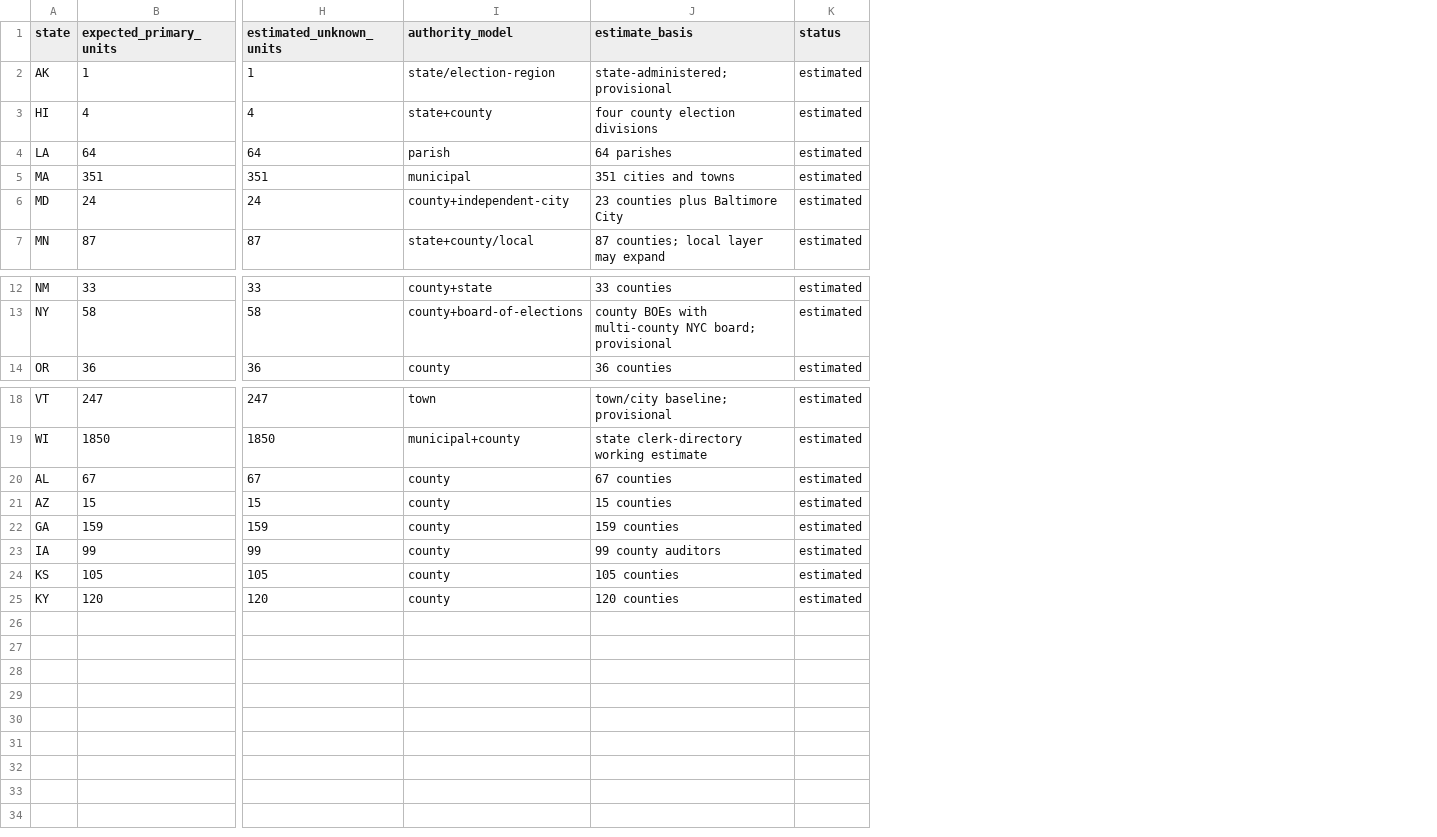
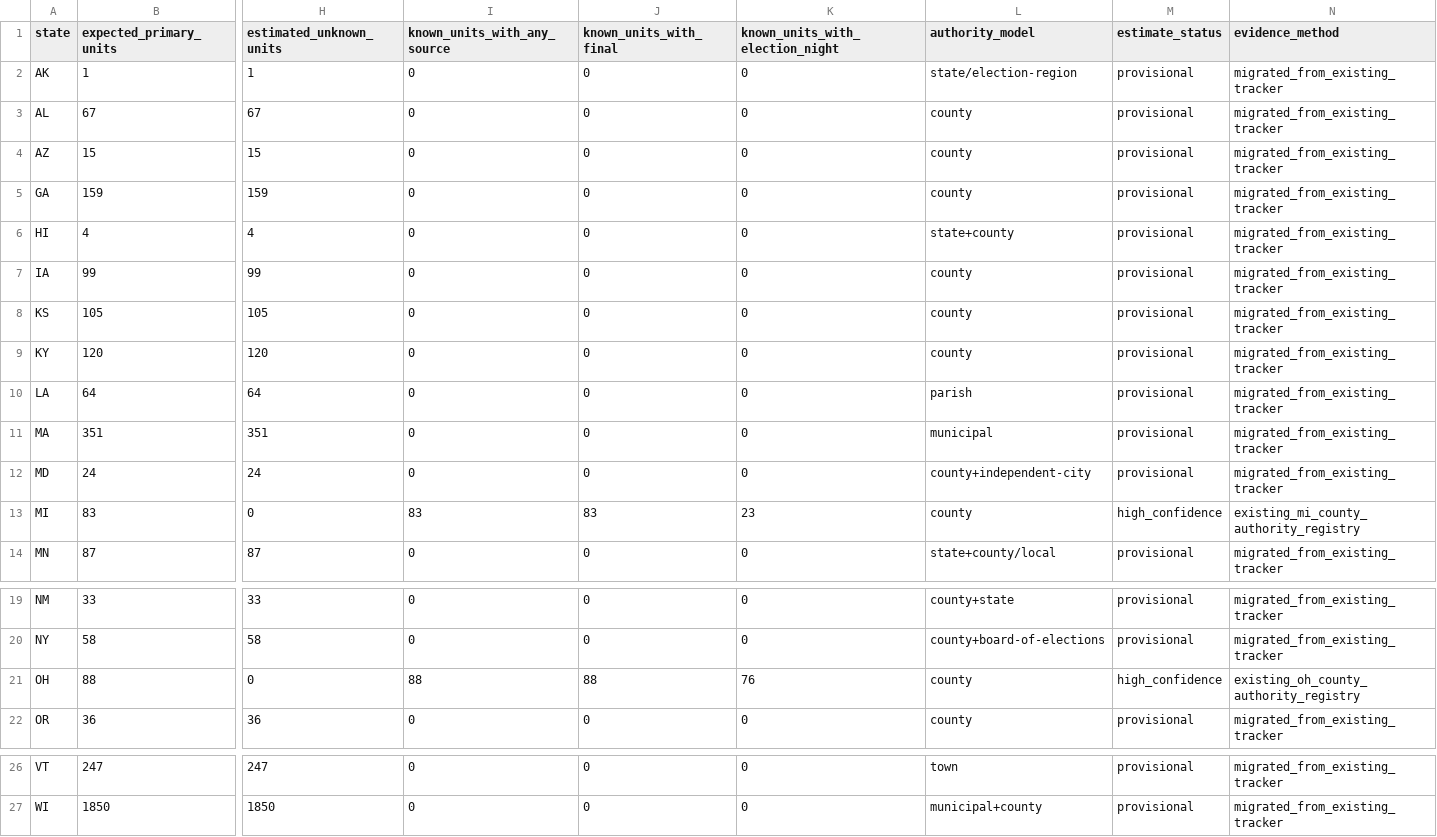
Before and after one commit to pasek-projects-um/ElectionDataGrabber, a CSV file: registry/us_local_unit_coverage_tracker.csv, drawn as a sheet; only a part is shown, gaps mark what is left out; removed rows and columns are numbered as before the commit, all else as after; rows hold the shown columns only; the diff names each change by its address in the sheet, - before the commit and + after, or states it on an @@ line.

Commit message:
Regenerate national tracker from canonical localities

```diff
--- a/registry/us_local_unit_coverage_tracker.csv
+++ b/registry/us_local_unit_coverage_tracker.csv
+column I (known_units_with_any_source), row 2: 0; row 6: 0; rows 10-12: all 0; row 14: 0; rows 19-20: 0 | 0; row 22: 0; rows 26-27: 0 | 0
+column J (known_units_with_final), row 2: 0; row 6: 0; rows 10-12: all 0; row 14: 0; rows 19-20: 0 | 0; row 22: 0; rows 26-27: 0 | 0
+column K (known_units_with_election_night), row 2: 0; row 6: 0; rows 10-12: all 0; row 14: 0; rows 19-20: 0 | 0; row 22: 0; rows 26-27: 0 | 0
-column J (estimate_basis), rows 2-7: state-administered; provisional | four county election divisions | 64 parishes | 351 cities and towns | 23 counties plus Baltimore City | 87 counties; local layer may expand; rows 12-14: 33 counties | county BOEs with multi-county NYC board; provisional | 36 counties; rows 18-19: town/city baseline; provisional | state clerk-directory working estimate
-column K (status), rows 2-7: all estimated; rows 12-14: all estimated; rows 18-19: estimated | estimated
+column M (estimate_status), row 2: provisional; row 6: provisional; rows 10-12: all provisional; row 14: provisional; rows 19-20: provisional | provisional; row 22: provisional; rows 26-27: provisional | provisional
+column N (evidence_method), row 2: migrated_from_existing_tracker; row 6: migrated_from_existing_tracker; rows 10-12: all migrated_from_existing_tracker; row 14: migrated_from_existing_tracker; rows 19-20: migrated_from_existing_tracker | migrated_from_existing_tracker; row 22: migrated_from_existing_tracker; rows 26-27: migrated_from_existing_tracker | migrated_from_existing_tracker
@@ row 20 moved to row 3: AL @@
@@ row 21 moved to row 4: AZ @@
@@ row 22 moved to row 5: GA @@
@@ row 23 moved to row 7: IA @@
@@ row 24 moved to row 8: KS @@
@@ row 25 moved to row 9: KY @@
+row 13: MI | 83 | 0 | 83 | 83 | 23 | county | high_confidence | existing_mi_county_authority_registry
+row 21: OH | 88 | 0 | 88 | 88 | 76 | county | high_confidence | existing_oh_county_authority_registry
```
